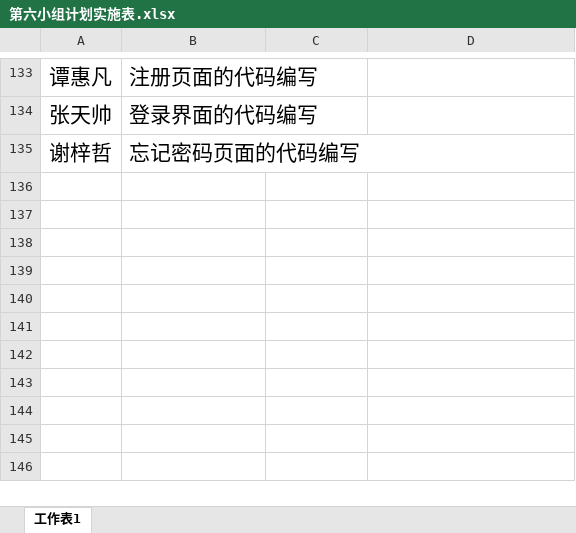
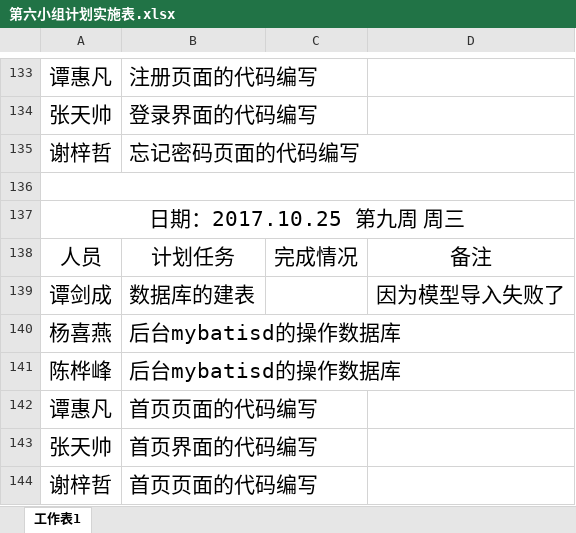
Before and after one commit to gdqysoft/fcsapp, an Excel workbook: 第六组/第六小组计划实施表.xlsx, sheet 工作表1, drawn as a sheet; only a part is shown, gaps mark what is left out; values as stored, in another font and other column widths than the file's, no borders; the diff names each change by its address in the sheet, - before the commit and + after, or states it on an @@ line.

Commit message:
更新

```diff
--- a/第六组/第六小组计划实施表.xlsx (sheet 工作表1)
+++ b/第六组/第六小组计划实施表.xlsx (sheet 工作表1)
+row 136: (empty)
+row 137: 日期：2017.10.25 第九周 周三
+row 138: 人员 | 计划任务 | 完成情况 | 备注
+row 139: 谭剑成 | 数据库的建表 |  | 因为模型导入失败了
+row 140: 杨喜燕 | 后台mybatisd的操作数据库
+row 141: 陈桦峰 | 后台mybatisd的操作数据库
+row 142: 谭惠凡 | 首页页面的代码编写
+row 143: 张天帅 | 首页界面的代码编写
+row 144: 谢梓哲 | 首页页面的代码编写
```
